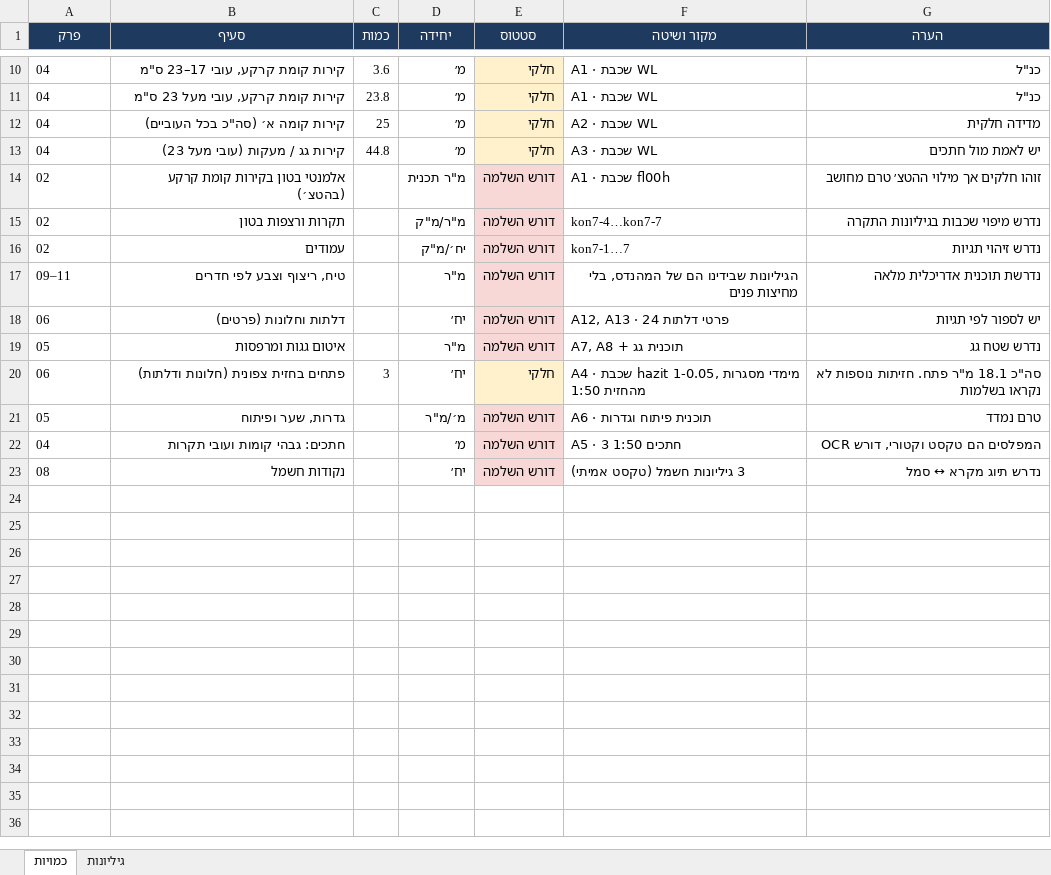
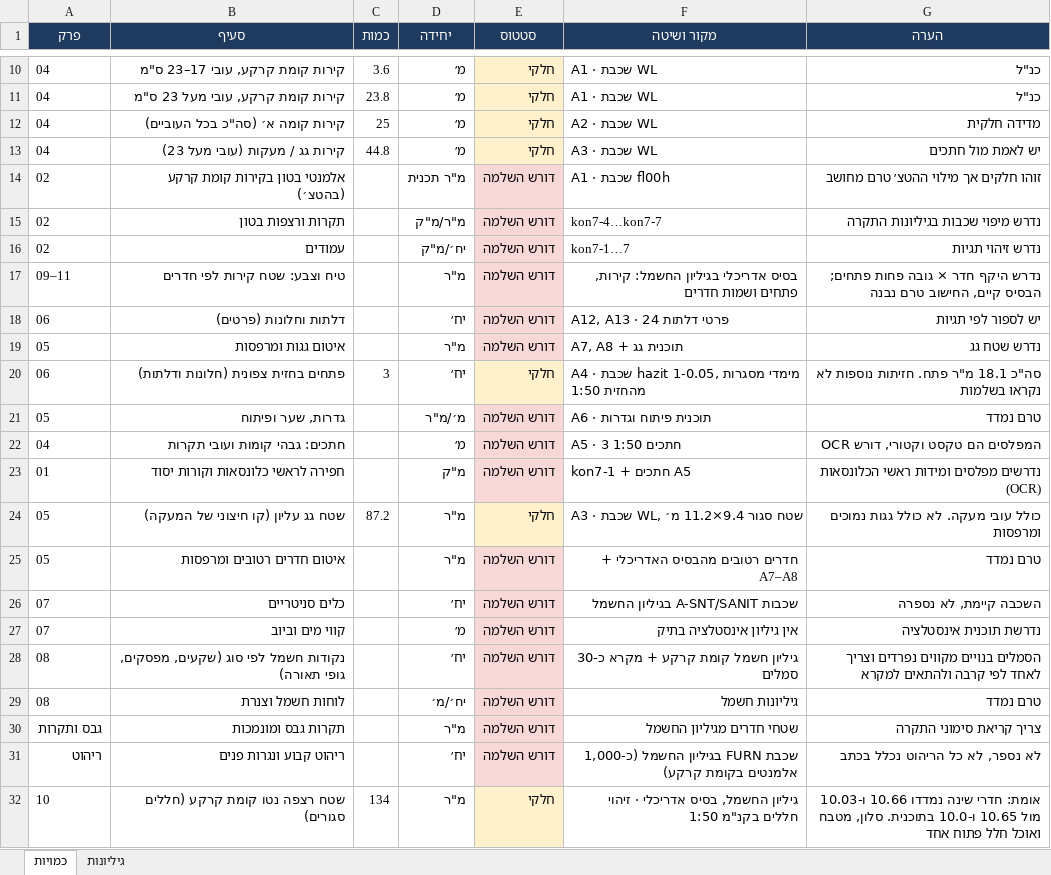
Before and after one commit to ilanperets/project, an Excel workbook: villa_ivgi/villa_ivgi_quantities.xlsx, sheet כמויות, drawn as a sheet; only a part is shown, gaps mark what is left out; values as stored, in another font and other column widths than the file's, no borders; addresses are those after the commit; the diff names each change by its address in the sheet, - before the commit and + after, or states it on an @@ line.

```diff
--- a/villa_ivgi/villa_ivgi_quantities.xlsx (sheet כמויות)
+++ b/villa_ivgi/villa_ivgi_quantities.xlsx (sheet כמויות)
-B17 (סעיף): טיח, ריצוף וצבע לפי חדרים
+B17 (סעיף): טיח וצבע: שטח קירות לפי חדרים
-F17 (מקור ושיטה): הגיליונות שבידינו הם של המהנדס, בלי מחיצות פנים
+F17 (מקור ושיטה): בסיס אדריכלי בגיליון החשמל: קירות, פתחים ושמות חדרים
-G17 (הערה): נדרשת תוכנית אדריכלית מלאה
+G17 (הערה): נדרש היקף חדר × גובה פחות פתחים; הבסיס קיים, החישוב טרם נבנה
+row 23: 01 | חפירה לראשי כלונסאות וקורות יסוד |  | מ"ק | דורש השלמה | kon7-1 + חתכים A5 | נדרשים מפלסים ומידות ראשי הכלונסאות (OCR)
+row 24: 05 | שטח גג עליון (קו חיצוני של המעקה) | 87.2 | מ"ר | חלקי | A3 · שכבת WL, שטח סגור 9.4×11.2 מ׳ | כולל עובי מעקה. לא כולל גגות נמוכים ומרפסות
+row 25: 05 | איטום חדרים רטובים ומרפסות |  | מ"ר | דורש השלמה | חדרים רטובים מהבסיס האדריכלי + A7–A8 | טרם נמדד
+row 26: 07 | כלים סניטריים |  | יח׳ | דורש השלמה | שכבות A-SNT/SANIT בגיליון החשמל | השכבה קיימת, לא נספרה
+row 27: 07 | קווי מים וביוב |  | מ׳ | דורש השלמה | אין גיליון אינסטלציה בתיק | נדרשת תוכנית אינסטלציה
-B28 (סעיף): נקודות חשמל
+B28 (סעיף): נקודות חשמל לפי סוג (שקעים, מפסקים, גופי תאורה)
-F28 (מקור ושיטה): 3 גיליונות חשמל (טקסט אמיתי)
+F28 (מקור ושיטה): גיליון חשמל קומת קרקע + מקרא כ-30 סמלים
-G28 (הערה): נדרש תיוג מקרא ↔ סמל
+G28 (הערה): הסמלים בנויים מקווים נפרדים וצריך לאחד לפי קרבה ולהתאים למקרא
+row 29: 08 | לוחות חשמל וצנרת |  | יח׳/מ׳ | דורש השלמה | גיליונות חשמל | טרם נמדד
+row 30: גבס ותקרות | תקרות גבס ומונמכות |  | מ"ר | דורש השלמה | שטחי חדרים מגיליון החשמל | צריך קריאת סימוני התקרה
+row 31: ריהוט | ריהוט קבוע ונגרות פנים |  | יח׳ | דורש השלמה | שכבת FURN בגיליון החשמל (כ-1,000 אלמנטים בקומת קרקע) | לא נספר, לא כל הריהוט נכלל בכתב
+row 32: 10 | שטח רצפה נטו קומת קרקע (חללים סגורים) | 134 | מ"ר | חלקי | גיליון החשמל, בסיס אדריכלי · זיהוי חללים בקנ"מ 1:50 | אומת: חדרי שינה נמדדו 10.66 ו-10.03 מול 10.65 ו-10.0 בתוכנית. סלון, מטבח ואוכל חלל פתוח אחד
```
Also changed, not shown: 4 other files.
